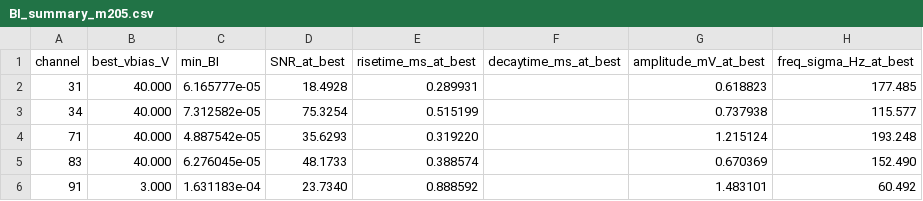
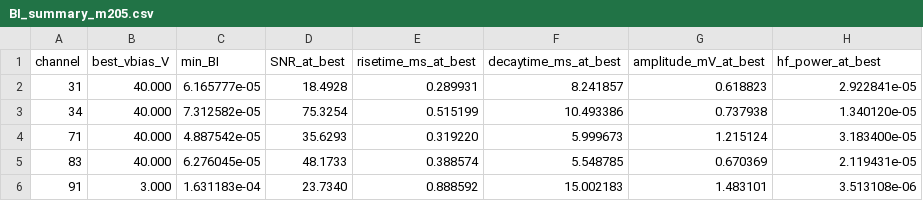
Before and after one commit to AlbertoZanelli/PileUp, a CSV file: m205_results_octopus/BI_summary_m205.csv, drawn as a sheet.

```diff
--- a/m205_results_octopus/BI_summary_m205.csv
+++ b/m205_results_octopus/BI_summary_m205.csv
@@ -1,6 +1,6 @@
-channel,best_vbias_V,min_BI,SNR_at_best,risetime_ms_at_best,decaytime_ms_at_best,amplitude_mV_at_best,freq_sigma_Hz_at_best
-31,40.000,6.165777e-05,18.4928,0.289931,,0.618823,177.485
-34,40.000,7.312582e-05,75.3254,0.515199,,0.737938,115.577
-71,40.000,4.887542e-05,35.6293,0.319220,,1.215124,193.248
-83,40.000,6.276045e-05,48.1733,0.388574,,0.670369,152.490
-91,3.000,1.631183e-04,23.7340,0.888592,,1.483101,60.492
+channel,best_vbias_V,min_BI,SNR_at_best,risetime_ms_at_best,decaytime_ms_at_best,amplitude_mV_at_best,hf_power_at_best
+31,40.000,6.165777e-05,18.4928,0.289931,8.241857,0.618823,2.922841e-05
+34,40.000,7.312582e-05,75.3254,0.515199,10.493386,0.737938,1.340120e-05
+71,40.000,4.887542e-05,35.6293,0.319220,5.999673,1.215124,3.183400e-05
+83,40.000,6.276045e-05,48.1733,0.388574,5.548785,0.670369,2.119431e-05
+91,3.000,1.631183e-04,23.7340,0.888592,15.002183,1.483101,3.513108e-06
```
Also changed, not shown: m204_comparison/BI_diff_analysis_m204.csv, m205_results_octopus/amplitudes_m205.csv, 51 other files.
